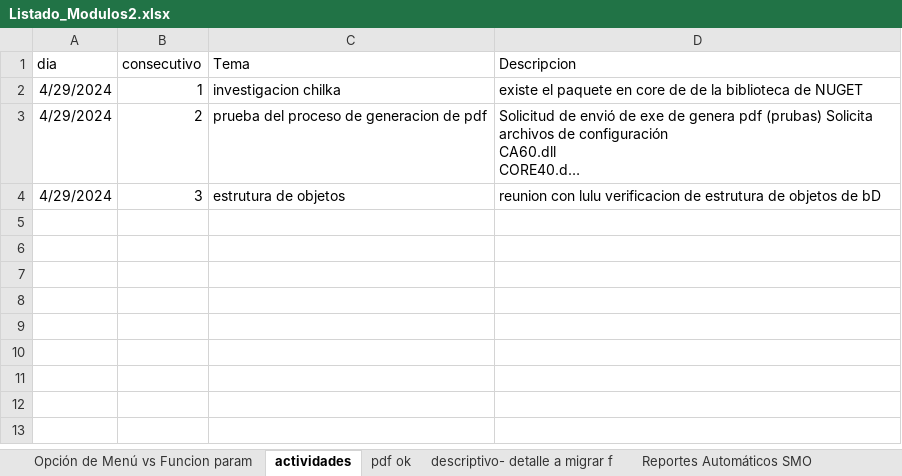
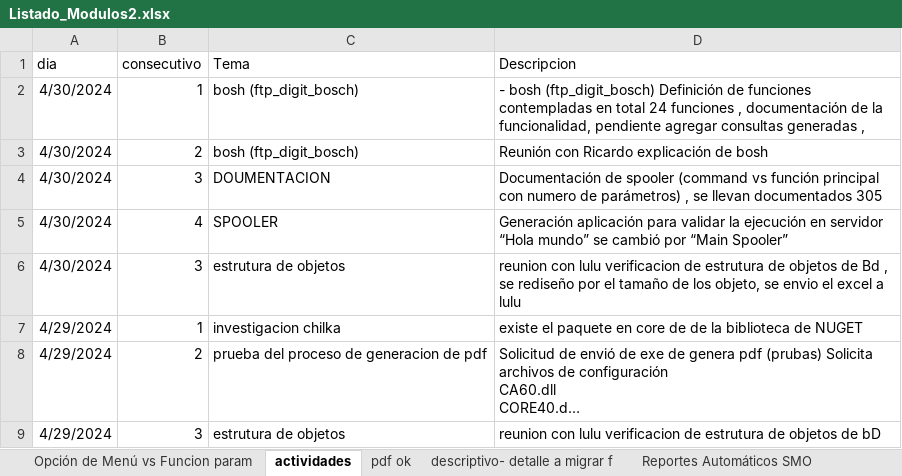
Before and after one commit to EnrikeMendez/migracion_spooler, an Excel workbook: 00-Documentacion/Listado_Modulos2.xlsx, sheet actividades, drawn as a sheet; long unchanged cells end in …; values as stored, in another font and other column widths than the file's, no borders; the diff names each change by its address in the sheet, - before the commit and + after, or states it on an @@ line.

Commit message:
actualizacion de documentacion bosch
bosh  (ftp_digit_bosch) Definición de funciones contempladas en total 24  funciones , documentación de la funcionalidad,  pendiente agregar consultas generadas y relaciones ,
- Reunión con Ricardo explicación de  bosh
- Documentación  de spooler  (command vs función principal con numero de parámetros) , se llevan documentados 305

```diff
--- a/00-Documentacion/Listado_Modulos2.xlsx (sheet actividades)
+++ b/00-Documentacion/Listado_Modulos2.xlsx (sheet actividades)
+row 2: 4/30/2024 | 1 | bosh (ftp_digit_bosch) | - bosh (ftp_digit_bosch) Definición de funciones contempladas en total 24 funciones , documentación de la funcionalidad, pendiente agregar consultas generadas ,
+row 3: 4/30/2024 | 2 | bosh (ftp_digit_bosch) | Reunión con Ricardo explicación de bosh
+row 4: 4/30/2024 | 3 | DOUMENTACION | Documentación de spooler (command vs función principal con numero de parámetros) , se llevan documentados 305
+row 5: 4/30/2024 | 4 | SPOOLER | Generación aplicación para validar la ejecución en servidor “Hola mundo” se cambió por “Main Spooler”
+row 6: 4/30/2024 | 3 | estrutura de objetos | reunion con lulu verificacion de estrutura de objetos de Bd , se rediseño por el tamaño de los objeto, se envio el excel a lulu
```
Also changed, not shown: sheet descriptivo- detalle a migrar f, sheet Opción de Menú vs Funcion param, 00-Documentacion/nomenclatura.xlsx, 23 other files.
